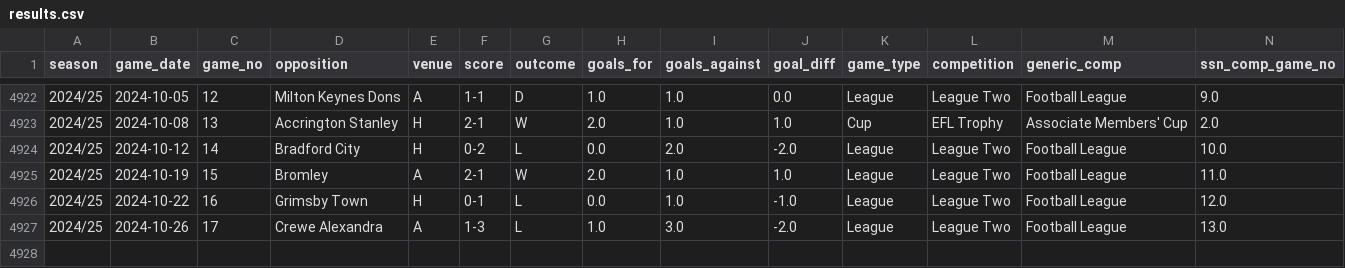
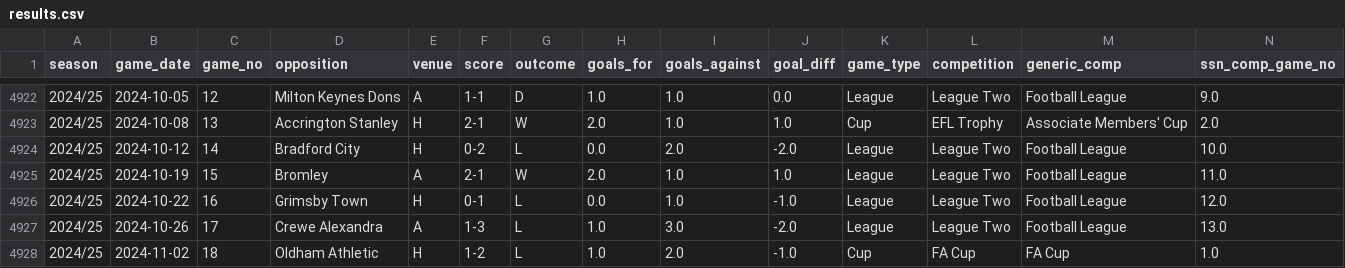
Before and after one commit to petebrown/data-updater, a CSV file: data/results.csv, drawn as a sheet; only a part is shown, gaps mark what is left out; rows hold the shown columns only; the diff names each change by its address in the sheet, - before the commit and + after, or states it on an @@ line.

```diff
--- a/data/results.csv
+++ b/data/results.csv
+row 4928: 2024/25 | 2024-11-02 | 18 | Oldham Athletic | H | 1-2 | L | 1.0 | 2.0 | -1.0 | Cup | FA Cup | FA Cup | 1.0
```
Also changed, not shown: data/goals.csv, data/sub_mins.csv, 3 other files.
